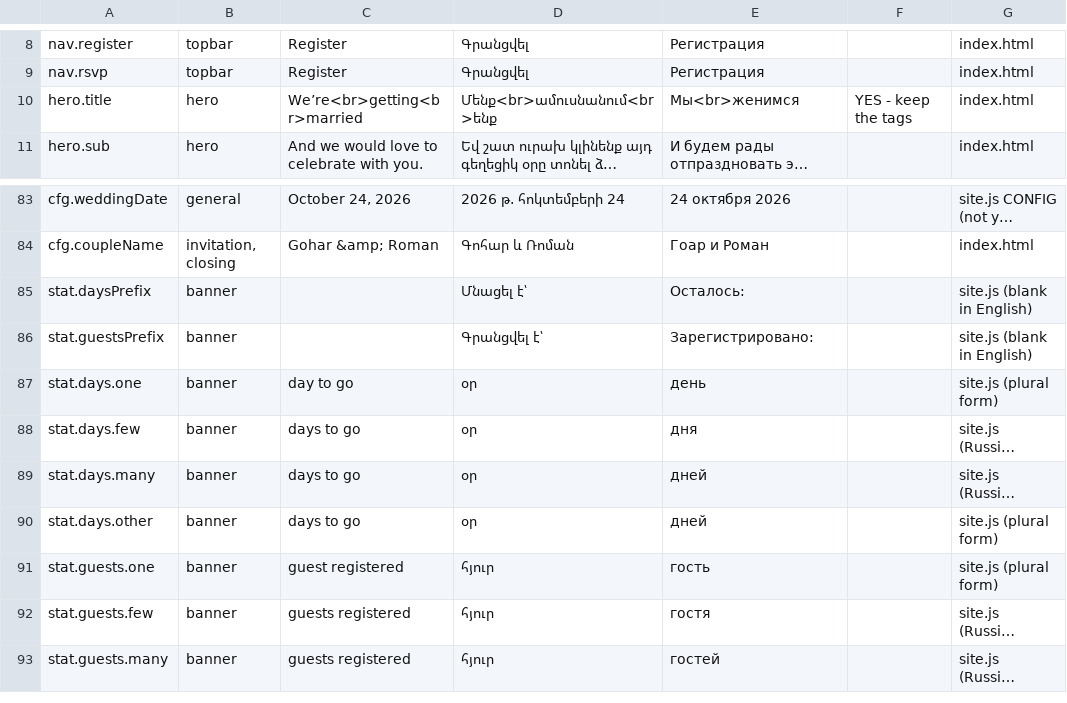
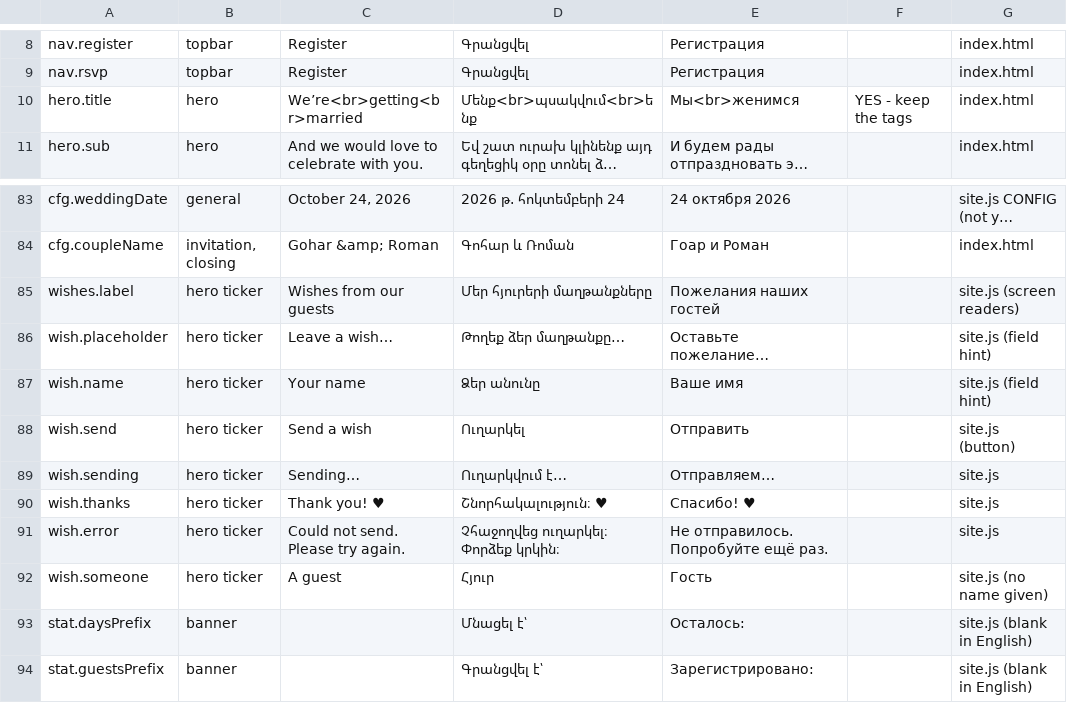
Before and after one commit to Necrozzz/wedding-site, a CSV file: translations/translations.csv, drawn as a sheet; only a part is shown, gaps mark what is left out; the shorter side is filled out with more unchanged rows; long unchanged cells end in …; the diff names each change by its address in the sheet, - before the commit and + after, or states it on an @@ line.

```diff
--- a/translations/translations.csv
+++ b/translations/translations.csv
-D10: Մենք<br>ամուսնանում<br>ենք
+D10: Մենք<br>պսակվում<br>ենք
+row 85: wishes.label | hero ticker | Wishes from our guests | Մեր հյուրերի մաղթանքները | Пожелания наших гостей |  | site.js (screen readers)
+row 86: wish.placeholder | hero ticker | Leave a wish… | Թողեք ձեր մաղթանքը… | Оставьте пожелание… |  | site.js (field hint)
+row 87: wish.name | hero ticker | Your name | Ձեր անունը | Ваше имя |  | site.js (field hint)
+row 88: wish.send | hero ticker | Send a wish | Ուղարկել | Отправить |  | site.js (button)
+row 89: wish.sending | hero ticker | Sending… | Ուղարկվում է… | Отправляем… |  | site.js
+row 90: wish.thanks | hero ticker | Thank you! ♥ | Շնորհակալություն։ ♥ | Спасибо! ♥ |  | site.js
+row 91: wish.error | hero ticker | Could not send. Please try again. | Չհաջողվեց ուղարկել։ Փորձեք կրկին։ | Не отправилось. Попробуйте ещё раз. |  | site.js
+row 92: wish.someone | hero ticker | A guest | Հյուր | Гость |  | site.js (no name given)
```
Also changed, not shown: 7 other files.
